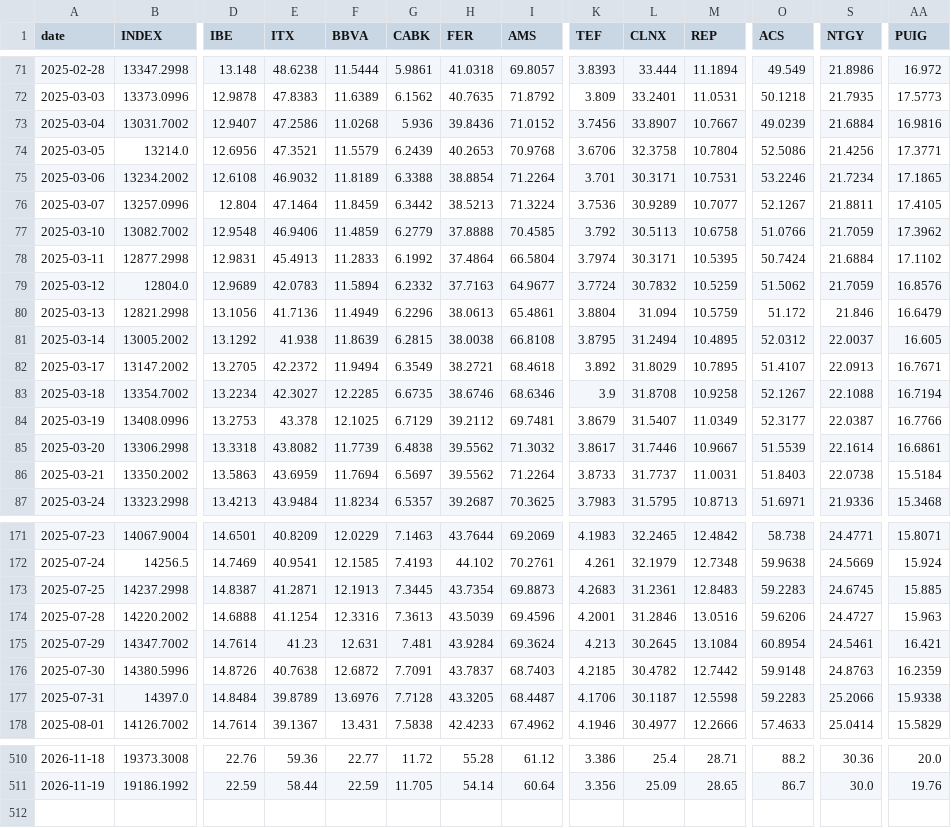
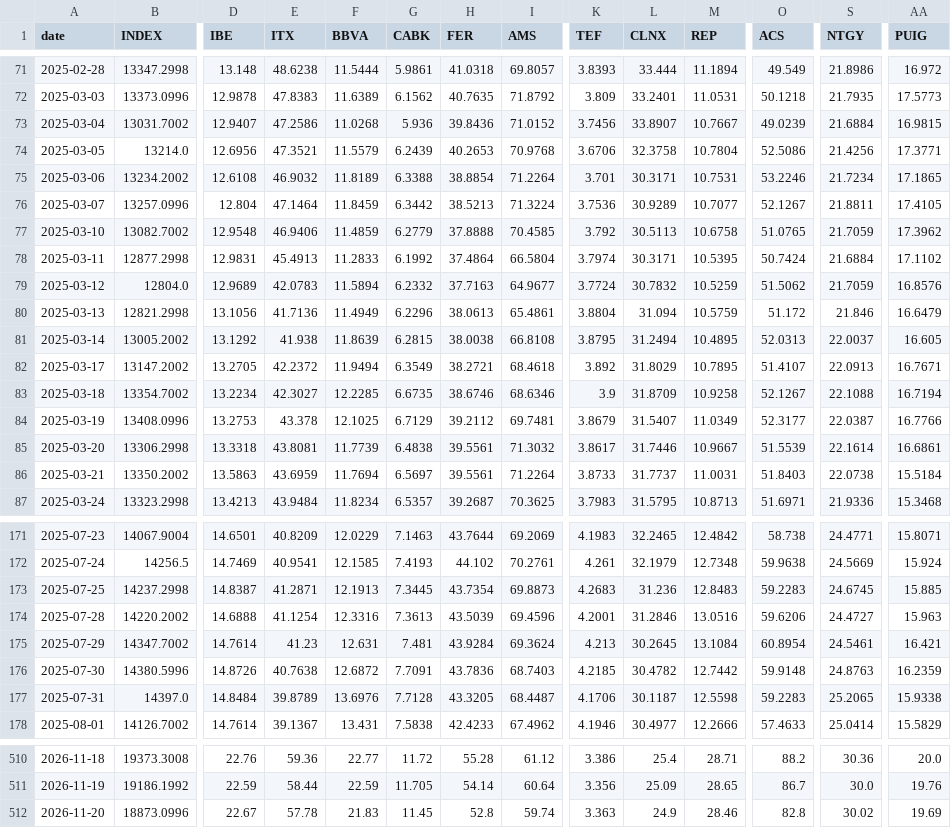
Before and after one commit to VerJokiel/FRANKFURT08, a CSV file: data/markets/ibex35_prices.csv, drawn as a sheet; only a part is shown, gaps mark what is left out; rows hold the shown columns only; the diff covers the shown part only; the diff names each change by its address in the sheet, - before the commit and + after, or states it on an @@ line.

```diff
--- a/data/markets/ibex35_prices.csv
+++ b/data/markets/ibex35_prices.csv
-AA73 (PUIG): 16.9816
+AA73 (PUIG): 16.9815
-O77 (ACS): 51.0766
+O77 (ACS): 51.0765
-O81 (ACS): 52.0312
+O81 (ACS): 52.0313
-L83 (CLNX): 31.8708
+L83 (CLNX): 31.8709
-E85 (ITX): 43.8082
+E85 (ITX): 43.8081
-H85:H86 (FER): 39.5562
+H85:H86 (FER): 39.5561
-L173 (CLNX): 31.2361
+L173 (CLNX): 31.236
-H176 (FER): 43.7837
+H176 (FER): 43.7836
-S177 (NTGY): 25.2066
+S177 (NTGY): 25.2065
+row 512: 2026-11-20 | 18873.0996 | 22.67 | 57.78 | 21.83 | 11.45 | 52.8 | 59.74 | 3.363 | 24.9 | 28.46 | 82.8 | 30.02 | 19.69
```
Also changed, not shown: 37 edited cells elsewhere in this file, data/markets/cac40_prices.csv, data/markets/ftse100_prices.csv, 7 other files.
